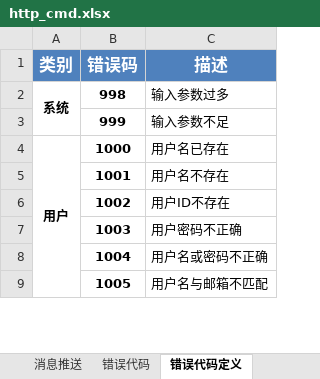
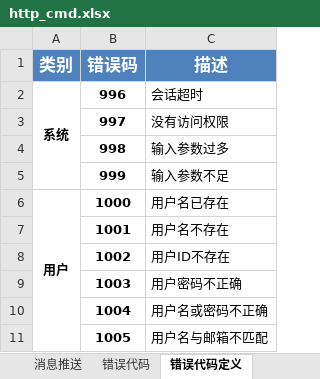
Before and after one commit to GSIL-Monitor/aicode, an Excel workbook: script/http_cmd.xlsx, sheet 错误代码定义, drawn as a sheet; only a part is shown; values as stored, in another font and other column widths than the file's, no borders; removed rows and columns are numbered as before the commit, all else as after; the diff names each change by its address in the sheet, - before the commit and + after, or states it on an @@ line.

```diff
--- a/script/http_cmd.xlsx (sheet 错误代码定义)
+++ b/script/http_cmd.xlsx (sheet 错误代码定义)
+row 2: 系统 | 996 | 会话超时
+row 3:  | 997 | 没有访问权限
-A4 (类别): 系统
+A4 (类别): (empty)
-A2:A3 merged
```
Also changed, not shown: sheet 店铺管理接口(APP与WEB), 18 other files.
